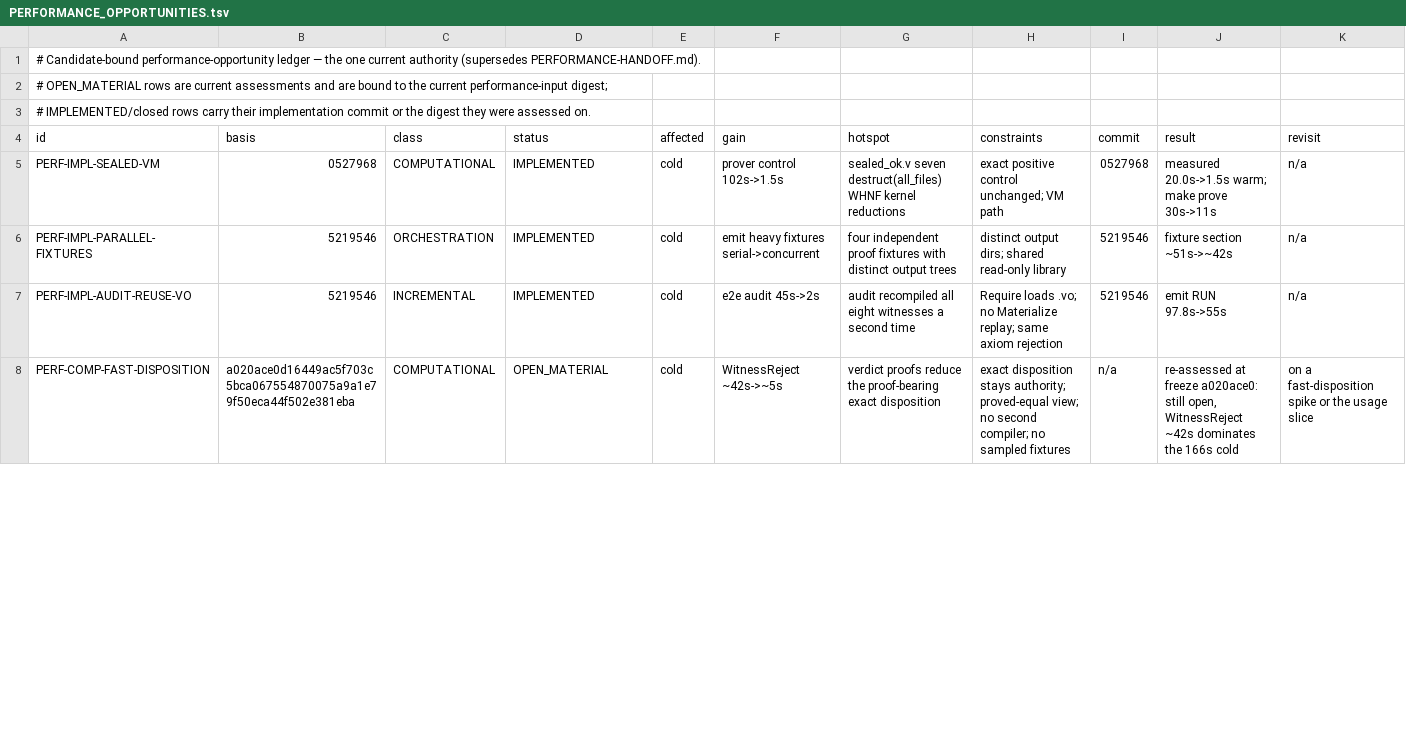
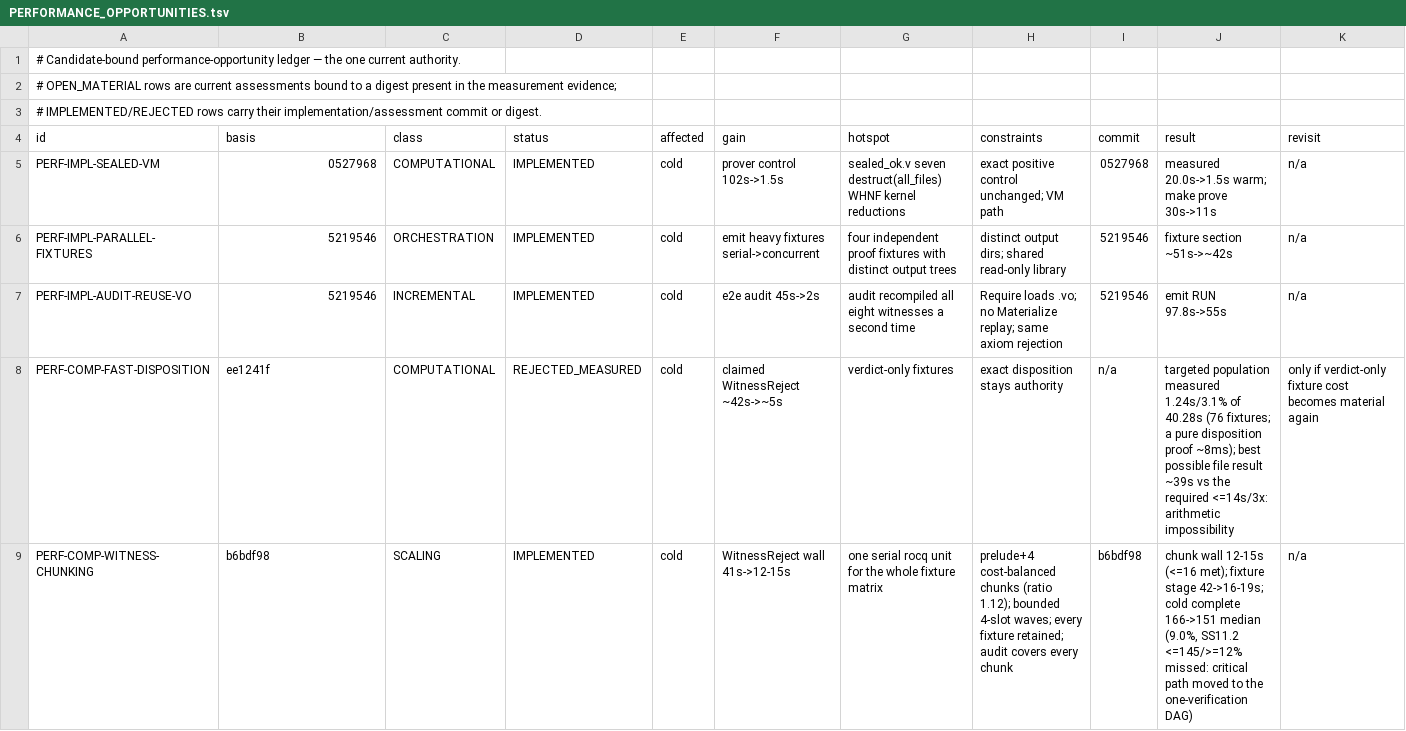
Before and after one commit to rhencke/fido, a TSV file: .review/PERFORMANCE_OPPORTUNITIES.tsv, drawn as a sheet; only a part is shown; the diff covers the shown part only.

```diff
--- a/.review/PERFORMANCE_OPPORTUNITIES.tsv
+++ b/.review/PERFORMANCE_OPPORTUNITIES.tsv
@@ -1,4 +1,4 @@
-# Candidate-bound performance-opportunity ledger — the one current authority (supersedes PERFORMANCE-HANDOFF.md).
-# OPEN_MATERIAL rows are current assessments and are bound to the current performance-input digest;
-# IMPLEMENTED/closed rows carry their implementation commit or the digest they were assessed on.
+# Candidate-bound performance-opportunity ledger — the one current authority.
+# OPEN_MATERIAL rows are current assessments bound to a digest present in the measurement evidence;
+# IMPLEMENTED/REJECTED rows carry their implementation/assessment commit or digest.
 id	basis	class	status	affected	gain	hotspot	constraints	commit	result	revisit
@@ -7,2 +7,3 @@ PERF-IMPL-PARALLEL-FIXTURES	5219546	ORCHESTRATION	IMPLEMENTED	cold	emit heavy fi
 PERF-IMPL-AUDIT-REUSE-VO	5219546	INCREMENTAL	IMPLEMENTED	cold	e2e audit 45s->2s	audit recompiled all eight witnesses a second time	Require loads .vo; no Materialize replay; same axiom rejection	5219546	emit RUN 97.8s->55s	n/a
-PERF-COMP-FAST-DISPOSITION	a020ace0d16449ac5f703c5bca067554870075a9a1e79f50eca44f502e381eba	COMPUTATIONAL	OPEN_MATERIAL	cold	WitnessReject ~42s->~5s	verdict proofs reduce the proof-bearing exact disposition	exact disposition stays authority; proved-equal view; no second compiler; no sampled fixtures	n/a	re-assessed at freeze a020ace0: still open, WitnessReject ~42s dominates the 166s cold	on a fast-disposition spike or the usage slice
+PERF-COMP-FAST-DISPOSITION	ee1241f	COMPUTATIONAL	REJECTED_MEASURED	cold	claimed WitnessReject ~42s->~5s	verdict-only fixtures	exact disposition stays authority	n/a	targeted population measured 1.24s/3.1% of 40.28s (76 fixtures; a pure disposition proof ~8ms); best possible file result ~39s vs the required <=14s/3x: arithmetic impossibility	only if verdict-only fixture cost becomes material again
+PERF-COMP-WITNESS-CHUNKING	b6bdf98	SCALING	IMPLEMENTED	cold	WitnessReject wall 41s->12-15s	one serial rocq unit for the whole fixture matrix	prelude+4 cost-balanced chunks (ratio 1.12); bounded 4-slot waves; every fixture retained; audit covers every chunk	b6bdf98	chunk wall 12-15s (<=16 met); fixture stage 42->16-19s; cold complete 166->151 median (9.0%, SS11.2 <=145/>=12% missed: critical path moved to the one-verification DAG)	n/a
```
Also changed, not shown: 2 added rows, 1 removed row and 7 edited cells elsewhere in this file, .review/PERFORMANCE.tsv.
